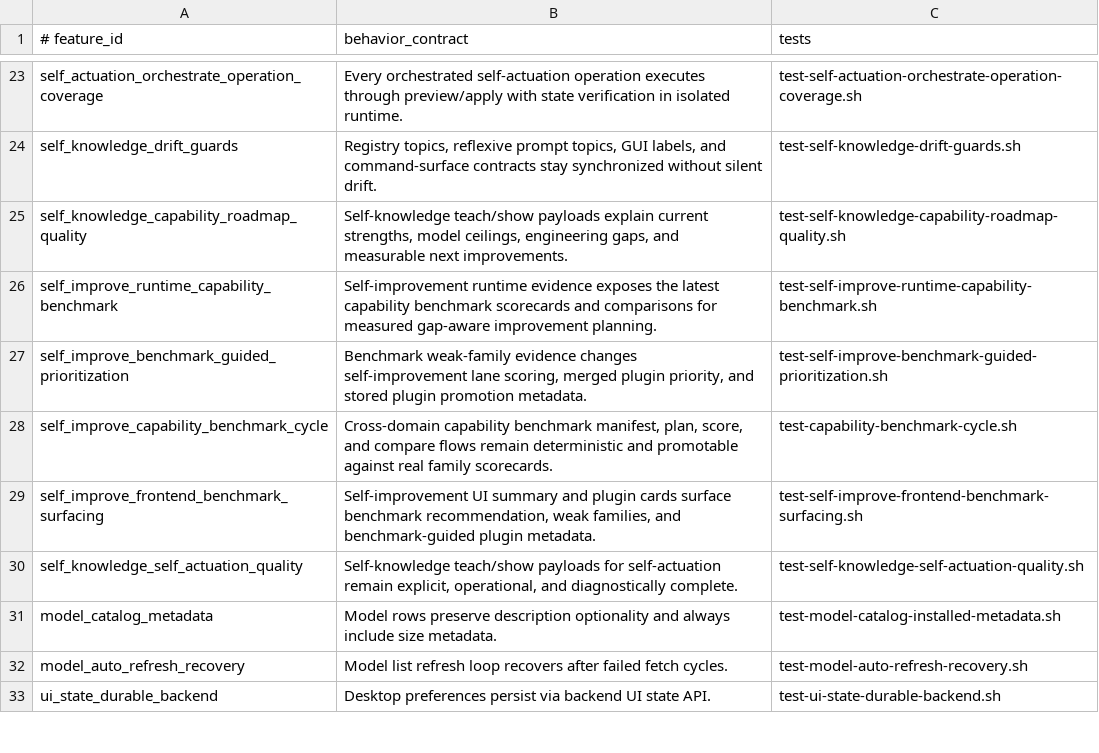
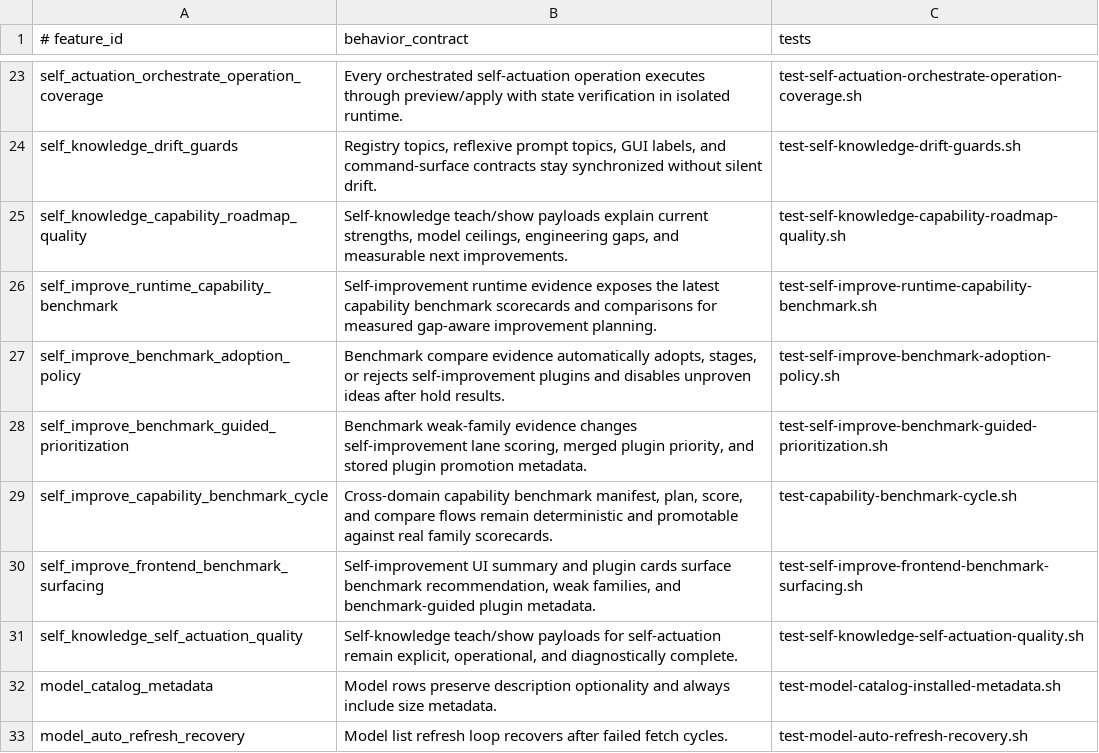
Before and after one commit to andersaamodt/artificer, a TSV file: tools/release/feature-coverage-matrix.tsv, drawn as a sheet; only a part is shown, gaps mark what is left out; the shorter side is filled out with more unchanged rows.

Commit message:
Gate self-improvement plugin adoption on benchmark compare evidence

```diff
--- a/tools/release/feature-coverage-matrix.tsv
+++ b/tools/release/feature-coverage-matrix.tsv
@@ -26,2 +26,3 @@ self_knowledge_capability_roadmap_quality	Self-knowledge teach/show payloads exp
 self_improve_runtime_capability_benchmark	Self-improvement runtime evidence exposes the latest capability benchmark scorecards and comparisons for measured gap-aware improvement planning.	test-self-improve-runtime-capability-benchmark.sh
+self_improve_benchmark_adoption_policy	Benchmark compare evidence automatically adopts, stages, or rejects self-improvement plugins and disables unproven ideas after hold results.	test-self-improve-benchmark-adoption-policy.sh
 self_improve_benchmark_guided_prioritization	Benchmark weak-family evidence changes self-improvement lane scoring, merged plugin priority, and stored plugin promotion metadata.	test-self-improve-benchmark-guided-prioritization.sh
```
Also changed, not shown: 6 other files.
